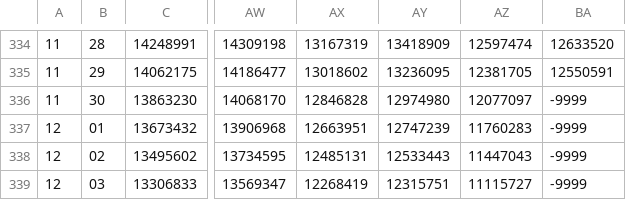
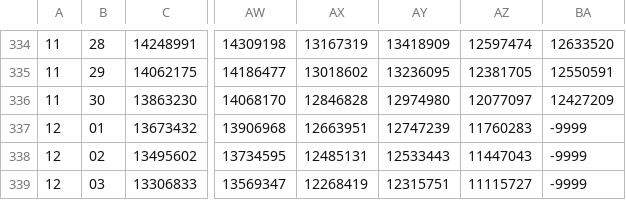
Before and after one commit to StevenDelvaux/jaxa-sea-ice-extent, a CSV file: jaxa-antarctic-sea-ice-extent-temp.csv, drawn as a sheet; only a part is shown, gaps mark what is left out; the diff names each change by its address in the sheet, - before the commit and + after, or states it on an @@ line.

```diff
--- a/jaxa-antarctic-sea-ice-extent-temp.csv
+++ b/jaxa-antarctic-sea-ice-extent-temp.csv
-BA336: -9999
+BA336: 12427209
```
Also changed, not shown: jaxa-antarctic-sea-ice-extent.csv, jaxa-arctic-sea-ice-extent-temp.csv, 10 other files.
